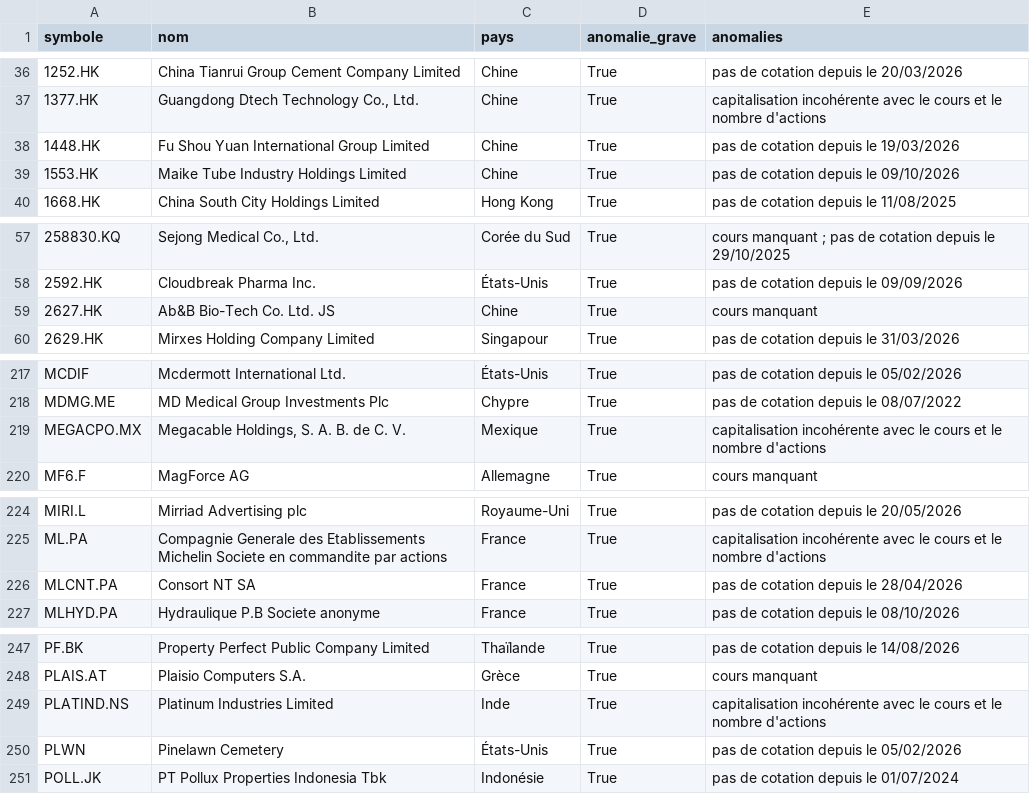
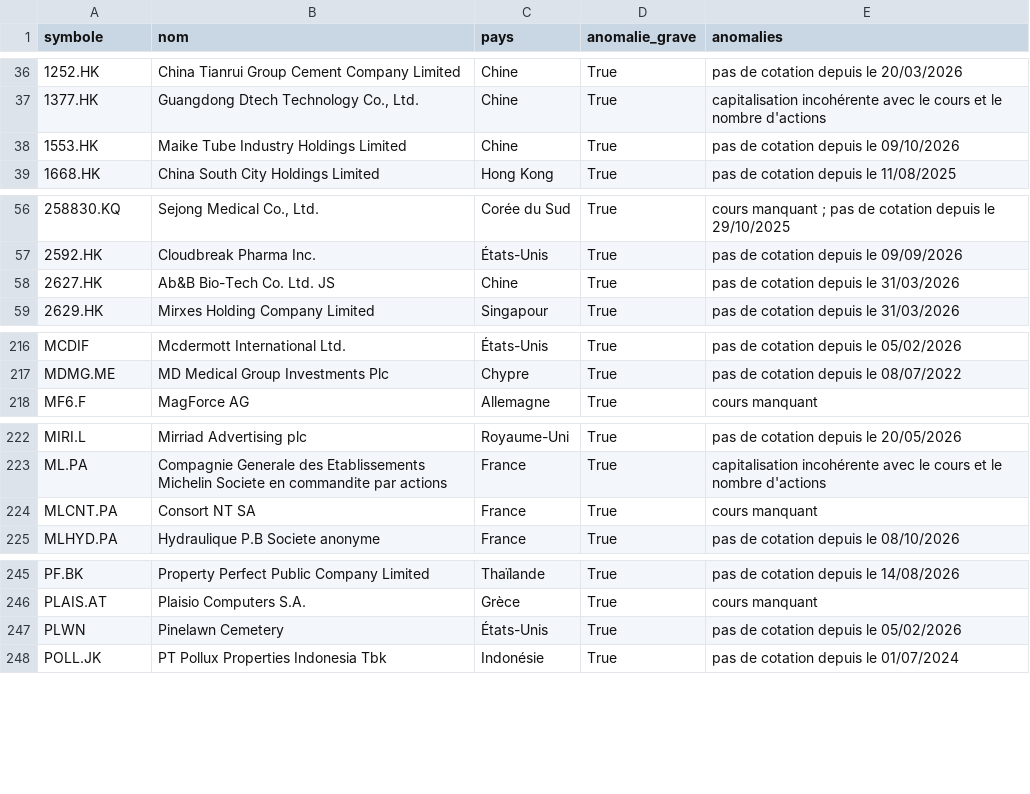
Before and after one commit to benicrux/screener-actions, a CSV file: data/anomalies.csv, drawn as a sheet; only a part is shown, gaps mark what is left out.

```diff
--- a/data/anomalies.csv
+++ b/data/anomalies.csv
@@ -37,3 +37,2 @@ symbole,nom,pays,anomalie_grave,anomalies
 1377.HK,"Guangdong Dtech Technology Co., Ltd.",Chine,True,capitalisation incohérente avec le cours et le nombre d'actions
-1448.HK,Fu Shou Yuan International Group Limited,Chine,True,pas de cotation depuis le 19/03/2026
 1553.HK,Maike Tube Industry Holdings Limited,Chine,True,pas de cotation depuis le 09/10/2026
@@ -58,3 +57,3 @@ symbole,nom,pays,anomalie_grave,anomalies
 2592.HK,Cloudbreak Pharma Inc.,États-Unis,True,pas de cotation depuis le 09/09/2026
-2627.HK,Ab&B Bio-Tech Co. Ltd. JS,Chine,True,cours manquant
+2627.HK,Ab&B Bio-Tech Co. Ltd. JS,Chine,True,pas de cotation depuis le 31/03/2026
 2629.HK,Mirxes Holding Company Limited,Singapour,True,pas de cotation depuis le 31/03/2026
@@ -218,3 +217,2 @@ MCDIF,Mcdermott International Ltd.,États-Unis,True,pas de cotation depuis le 05
 MDMG.ME,MD Medical Group Investments Plc,Chypre,True,pas de cotation depuis le 08/07/2022
-MEGACPO.MX,"Megacable Holdings, S. A. B. de C. V.",Mexique,True,capitalisation incohérente avec le cours et le nombre d'actions
 MF6.F,MagForce AG,Allemagne,True,cours manquant
@@ -225,3 +223,3 @@ MIRI.L,Mirriad Advertising plc,Royaume-Uni,True,pas de cotation depuis le 20/05/
 ML.PA,Compagnie Generale des Etablissements Michelin Societe en commandite par actions,France,True,capitalisation incohérente avec le cours et le nombre d'actions
-MLCNT.PA,Consort NT SA,France,True,pas de cotation depuis le 28/04/2026
+MLCNT.PA,Consort NT SA,France,True,cours manquant
 MLHYD.PA,Hydraulique P.B Societe anonyme,France,True,pas de cotation depuis le 08/10/2026
@@ -248,3 +246,2 @@ PF.BK,Property Perfect Public Company Limited,Thaïlande,True,pas de cotation de
 PLAIS.AT,Plaisio Computers S.A.,Grèce,True,cours manquant
-PLATIND.NS,Platinum Industries Limited,Inde,True,capitalisation incohérente avec le cours et le nombre d'actions
 PLWN,Pinelawn Cemetery,États-Unis,True,pas de cotation depuis le 05/02/2026
```
Also changed, not shown: 1 other file.
